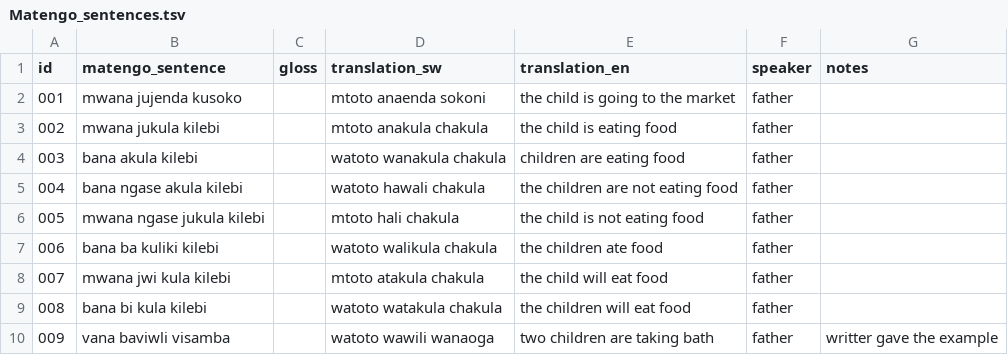
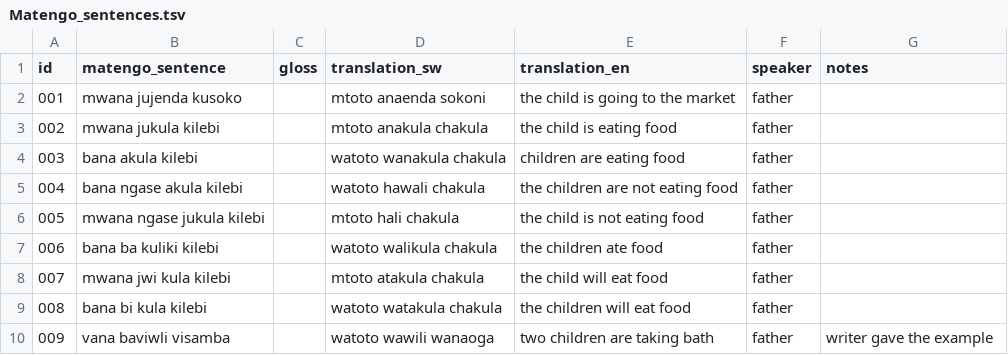
Before and after one commit to nora-MK03/Linguistics-Corpus, a TSV file: Matengo_sentences.tsv, drawn as a sheet.

Commit message:
Fix typo in row 009

```diff
--- a/Matengo_sentences.tsv
+++ b/Matengo_sentences.tsv
@@ -9,2 +9,2 @@
     008	bana bi kula kilebi		watoto watakula chakula	the children will eat food	father	
-009	vana baviwli visamba		watoto wawili wanaoga	two children are taking bath	father	writter gave the example
+009	vana baviwli visamba		watoto wawili wanaoga	two children are taking bath	father	writer gave the example
```
Also changed, not shown: 1 other file.
